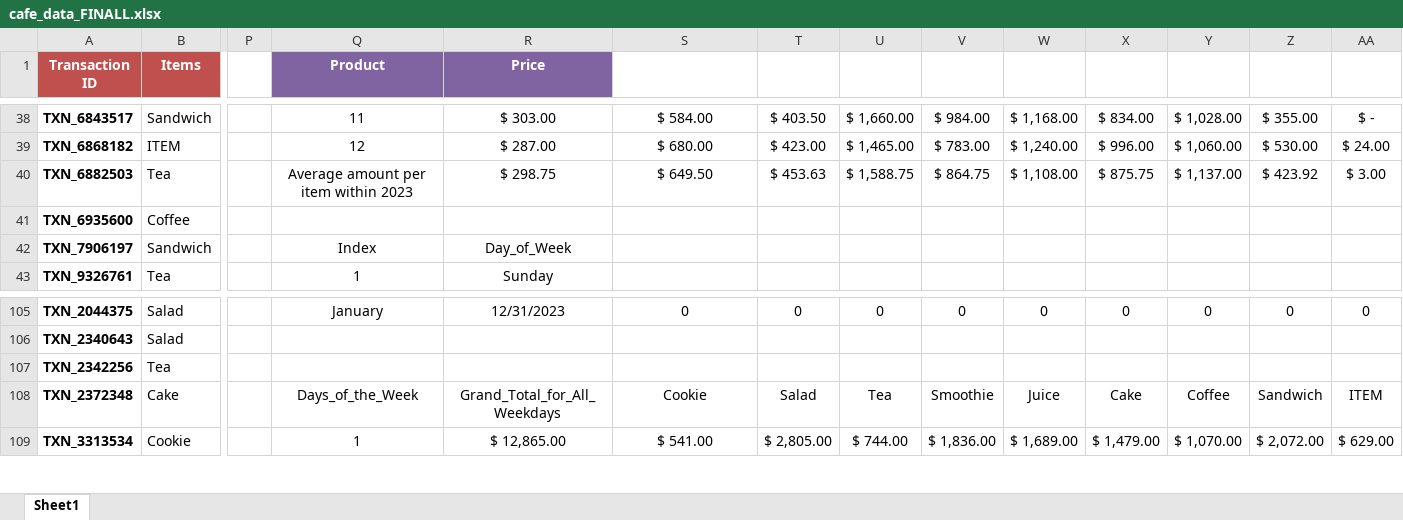
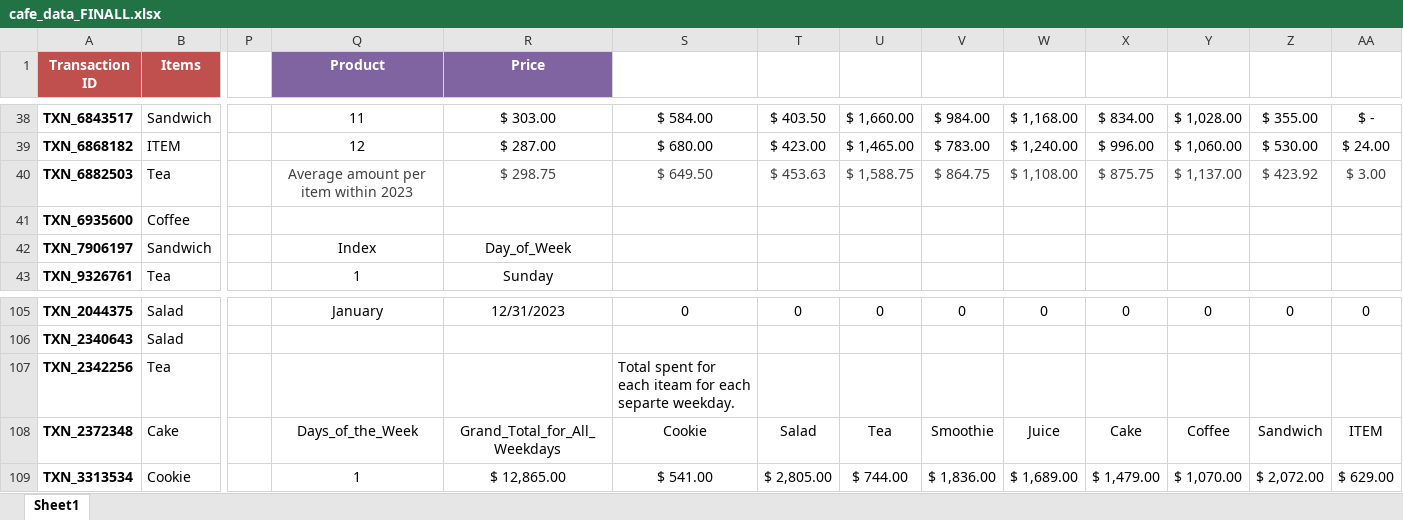
Before and after one commit to ayemaqu/TEMPLATE_DA_Mod1Project, an Excel workbook: data/cleaned/cafe_data_FINALL.xlsx, sheet Sheet1, drawn as a sheet; only a part is shown, gaps mark what is left out; values as stored, in another font and other column widths than the file's, no borders; charts and pictures and table styles not drawn; the diff names each change by its address in the sheet, - before the commit and + after, or states it on an @@ line.

Commit message:
Clean

```diff
--- a/data/cleaned/cafe_data_FINALL.xlsx (sheet Sheet1)
+++ b/data/cleaned/cafe_data_FINALL.xlsx (sheet Sheet1)
-Q40:AA40 text colour: black
+Q40:AA40 text colour: #404040
-S107: (empty)
+S107: Total spent for each iteam for each separte weekday.
```
